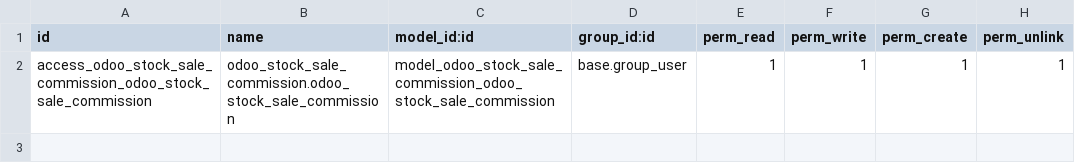
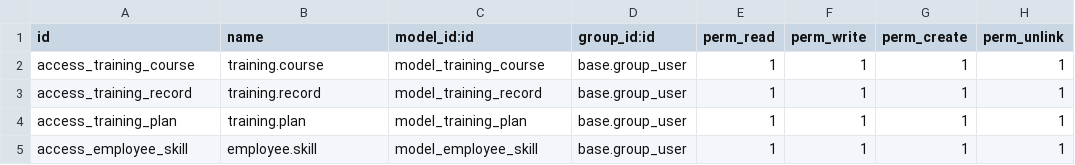
Before and after one commit to 3bdalla3adil/odoo_employee_training, a CSV file: security/ir.model.access.csv, drawn as a sheet.

Commit message:
[ADD]: Committed skill_ids

```diff
--- a/security/ir.model.access.csv
+++ b/security/ir.model.access.csv
@@ -1,2 +1,5 @@
 id,name,model_id:id,group_id:id,perm_read,perm_write,perm_create,perm_unlink
-access_odoo_stock_sale_commission_odoo_stock_sale_commission,odoo_stock_sale_commission.odoo_stock_sale_commission,model_odoo_stock_sale_commission_odoo_stock_sale_commission,base.group_user,1,1,1,1
+access_training_course,training.course,model_training_course,base.group_user,1,1,1,1
+access_training_record,training.record,model_training_record,base.group_user,1,1,1,1
+access_training_plan,training.plan,model_training_plan,base.group_user,1,1,1,1
+access_employee_skill,employee.skill,model_employee_skill,base.group_user,1,1,1,1
```
Also changed, not shown: 14 other files.
